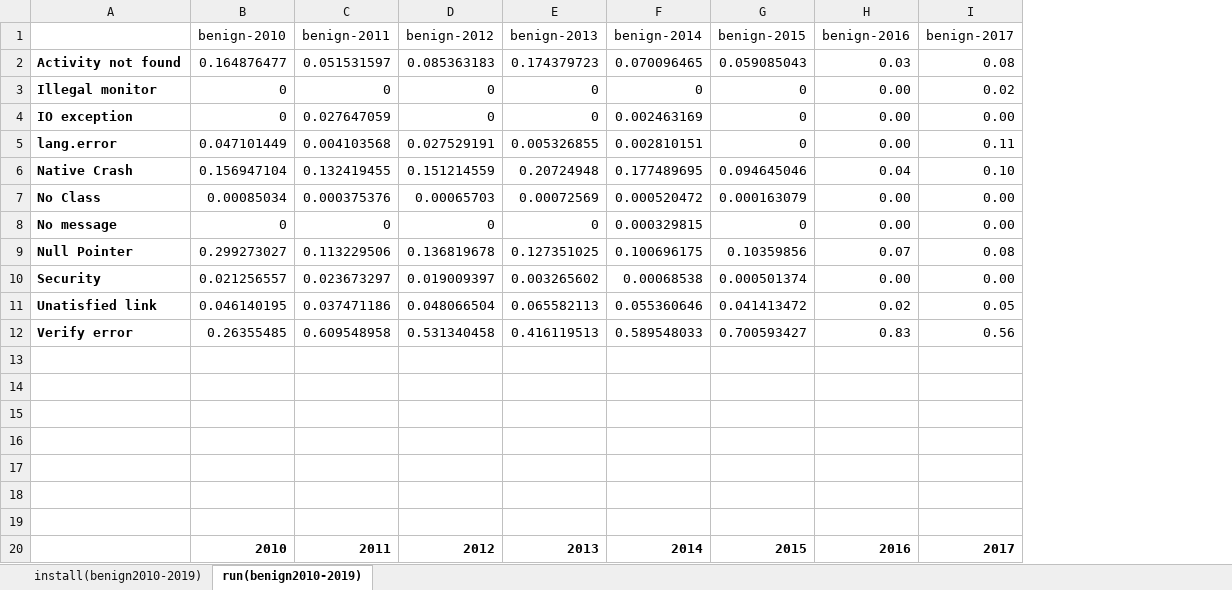
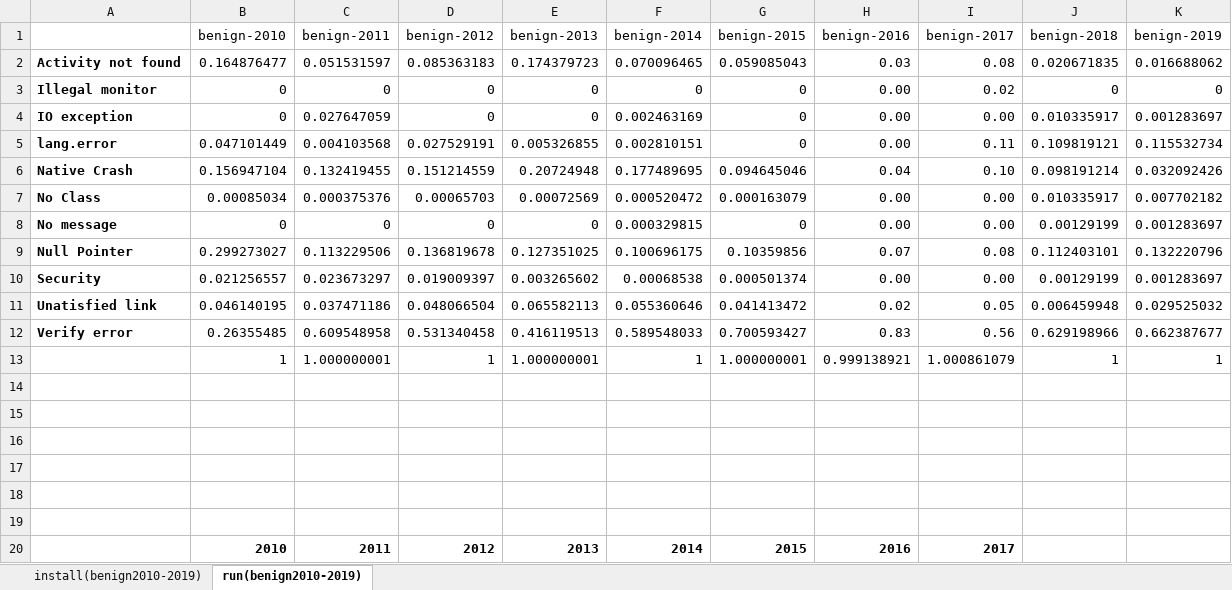
Before and after one commit to box-lin/reuresearch, an Excel workbook: Data/Bar(completed)-Benign.xlsx, sheet run(benign2010-2019), drawn as a sheet; values as stored, in another font and other column widths than the file's, no borders; charts and pictures not drawn; the diff names each change by its address in the sheet, - before the commit and + after, or states it on an @@ line.

```diff
--- a/Data/Bar(completed)-Benign.xlsx (sheet run(benign2010-2019))
+++ b/Data/Bar(completed)-Benign.xlsx (sheet run(benign2010-2019))
+column J (benign-2018), rows 2-13: 0.020671835 | 0 | 0.010335917 | 0.109819121 | 0.098191214 | 0.010335917 | 0.00129199 | 0.112403101 | 0.00129199 | 0.006459948 | 0.629198966 | 1
+column K (benign-2019), rows 2-13: 0.016688062 | 0 | 0.001283697 | 0.115532734 | 0.032092426 | 0.007702182 | 0.001283697 | 0.132220796 | 0.001283697 | 0.029525032 | 0.662387677 | 1
-row 13: (empty)
+row 13:  | 1 | 1.000000001 | 1 | 1.000000001 | 1 | 1.000000001 | 0.999138921 | 1.000861079 | 1 | 1
```
Also changed, not shown: sheet install(benign2010-2019), charts or pictures, 19 other files.
